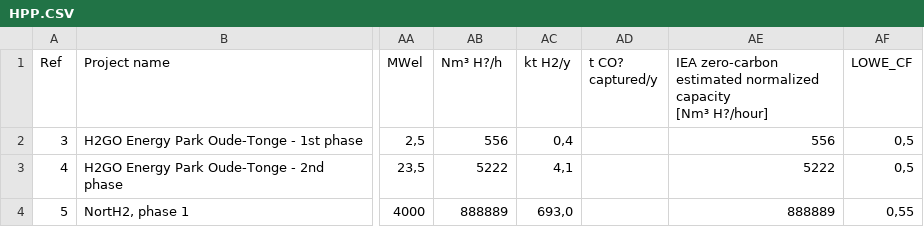
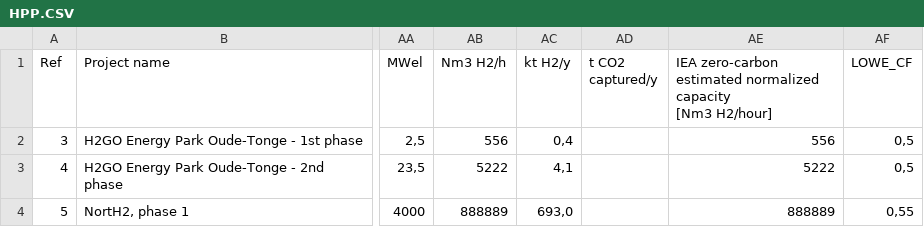
Before and after one commit to ldsnetto/datasets, a CSV file: HPP.CSV, drawn as a sheet; only a part is shown, gaps mark what is left out; ↵ is a line break in a cell; the diff names each change by its address in the sheet, - before the commit and + after, or states it on an @@ line.

Commit message:
HPP.CSV

```diff
--- a/HPP.CSV
+++ b/HPP.CSV
-AB1: Nm³ H?/h
+AB1: Nm3 H2/h
-AD1: t CO? captured/y
+AD1: t CO2 captured/y
-AE1: …normalized capacity ↵ [Nm³ H?/hour]
+AE1: …normalized capacity ↵ [Nm3 H2/hour]
```
